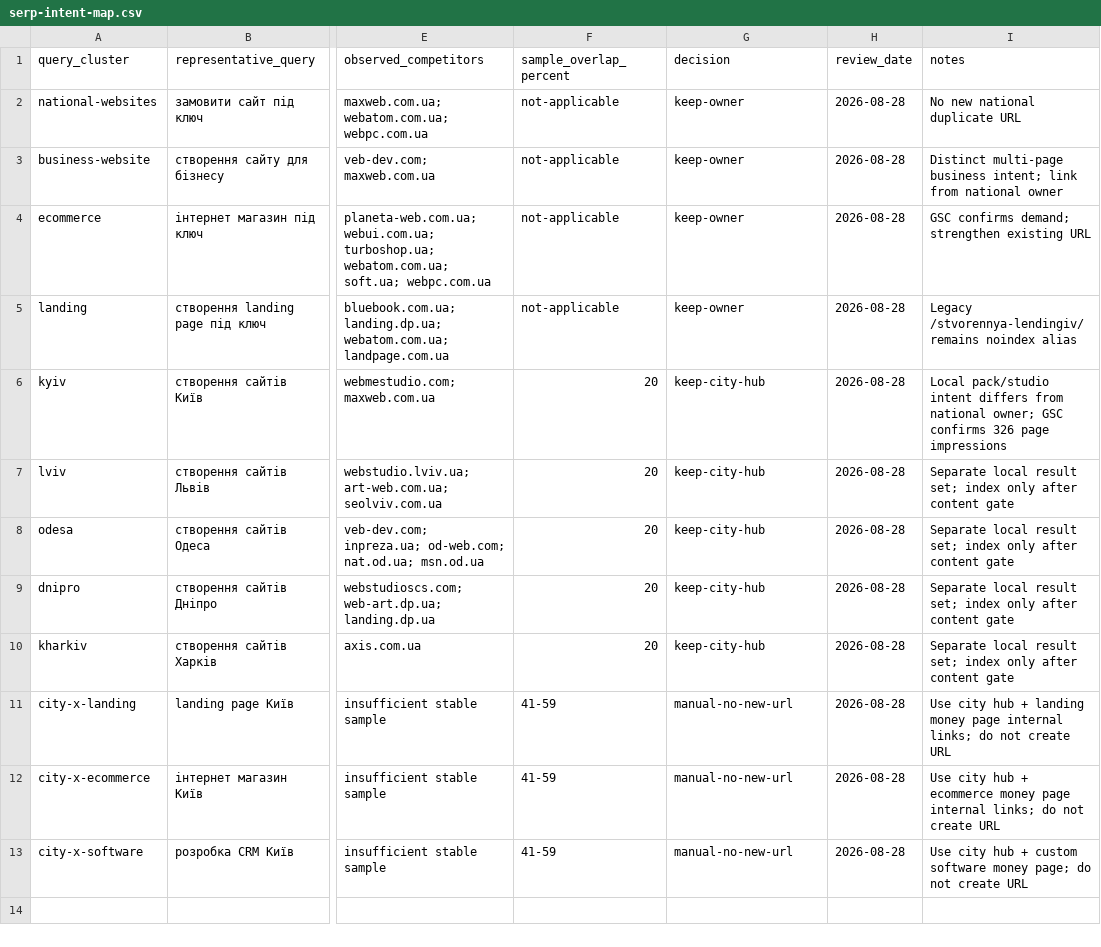
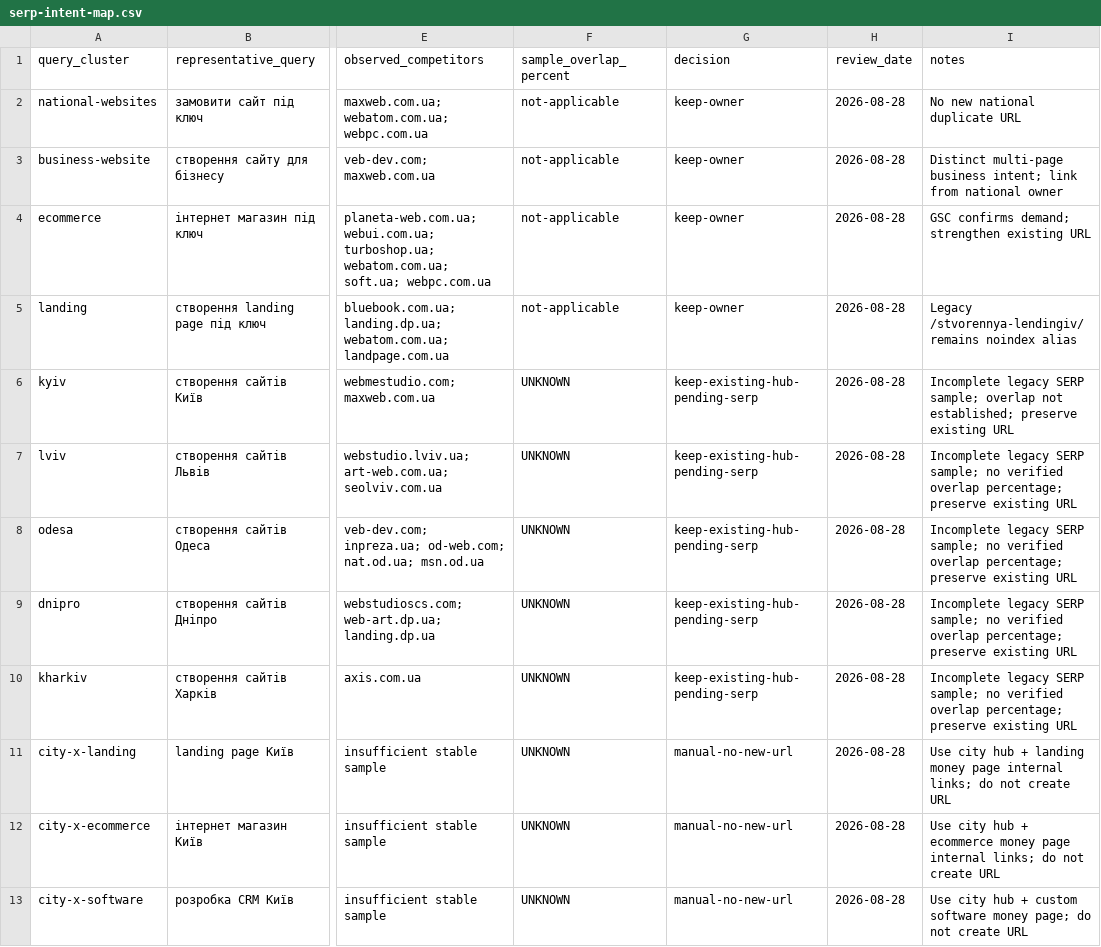
Before and after one commit to Emelkey/Max-saite, a CSV file: seo/serp-intent-map.csv, drawn as a sheet; only a part is shown, gaps mark what is left out; the diff names each change by its address in the sheet, - before the commit and + after, or states it on an @@ line.

```diff
--- a/seo/serp-intent-map.csv
+++ b/seo/serp-intent-map.csv
-F6:F10 (sample_overlap_percent): 20
+F6:F10 (sample_overlap_percent): UNKNOWN
-G6:G10 (decision): keep-city-hub
+G6:G10 (decision): keep-existing-hub-pending-serp
-I6 (notes): Local pack/studio intent differs from national owner; GSC confirms 326 page impressions
+I6 (notes): Incomplete legacy SERP sample; overlap not established; preserve existing URL
-I7:I10 (notes): Separate local result set; index only after content gate
+I7:I10 (notes): Incomplete legacy SERP sample; no verified overlap percentage; preserve existing URL
-F11:F13 (sample_overlap_percent): 41-59
+F11:F13 (sample_overlap_percent): UNKNOWN
```
Also changed, not shown: 15 other files.
